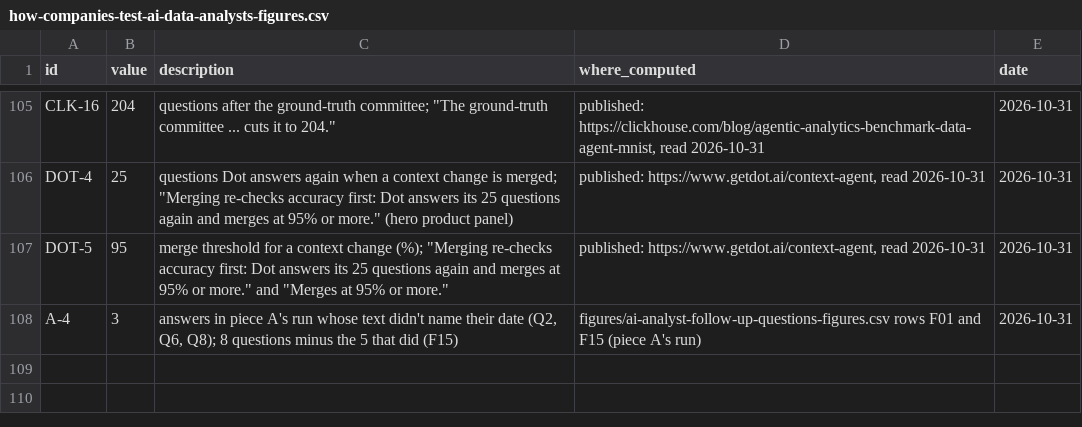
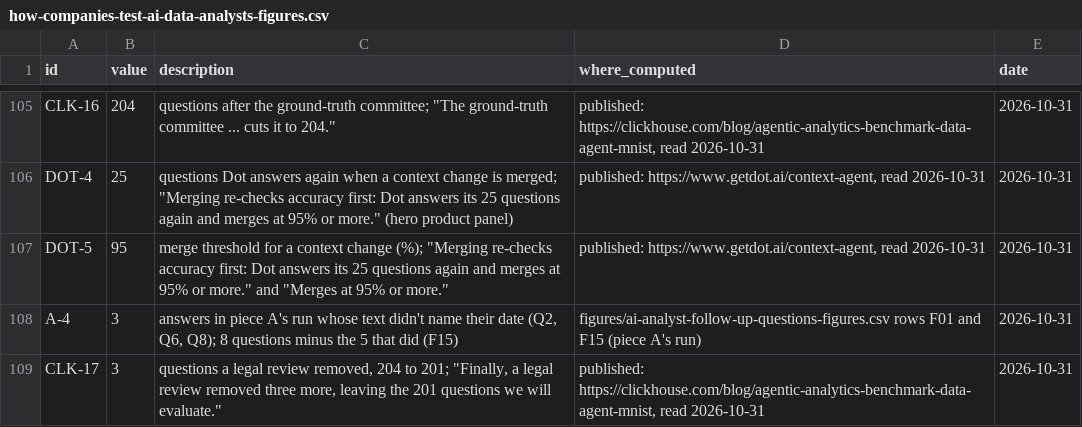
Before and after one commit to whysaurabhsharma/dot-content-machine, a CSV file: figures/how-companies-test-ai-data-analysts-figures.csv, drawn as a sheet; only a part is shown, gaps mark what is left out.

```diff
--- a/figures/how-companies-test-ai-data-analysts-figures.csv
+++ b/figures/how-companies-test-ai-data-analysts-figures.csv
@@ -108 +108,2 @@ DOT-5,95,"merge threshold for a context change (%); ""Merging re-checks accuracy
 A-4,3,"answers in piece A's run whose text didn't name their date (Q2, Q6, Q8); 8 questions minus the 5 that did (F15)",figures/ai-analyst-follow-up-questions-figures.csv rows F01 and F15 (piece A's run),2026-10-31
+CLK-17,3,"questions a legal review removed, 204 to 201; ""Finally, a legal review removed three more, leaving the 201 questions we will evaluate.""","published: https://clickhouse.com/blog/agentic-analytics-benchmark-data-agent-mnist, read 2026-10-31",2026-10-31
```
Also changed, not shown: 7 other files.
